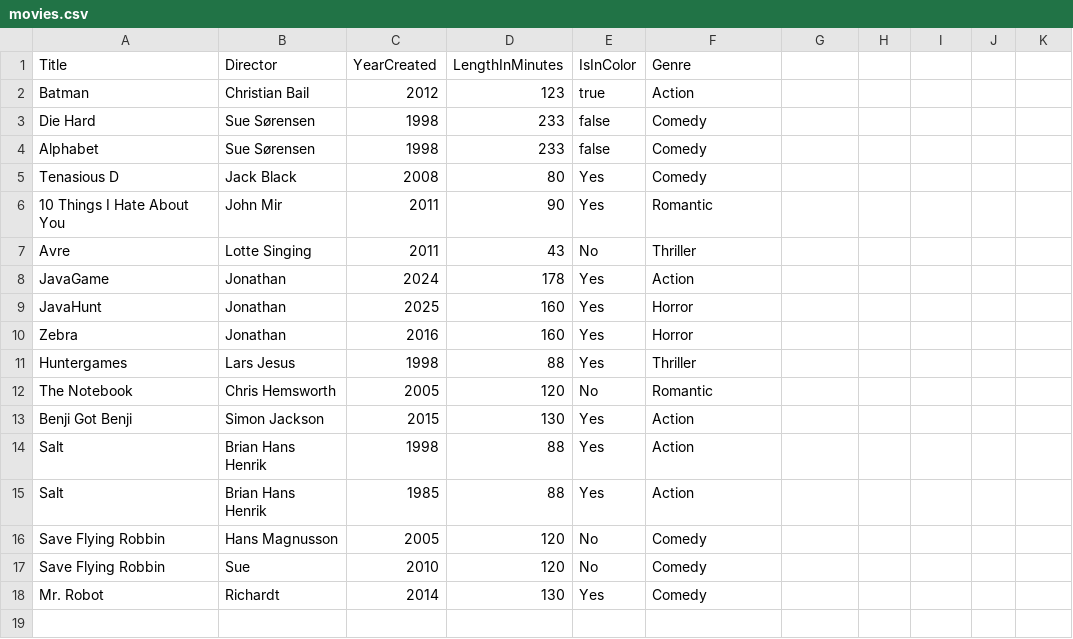
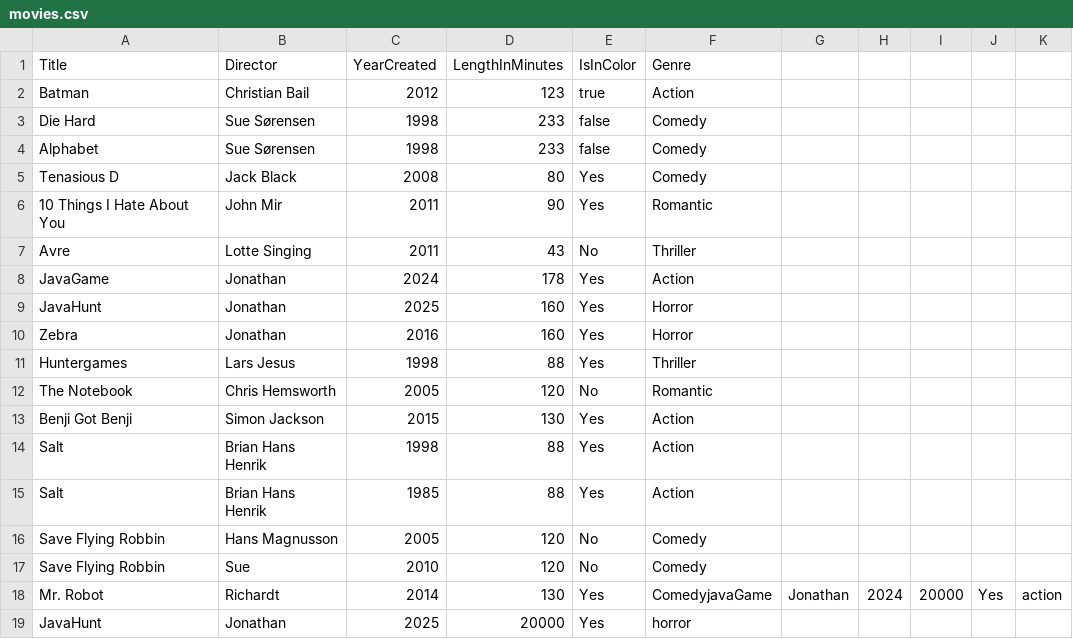
Before and after one commit to jona0001/Filmsamling, a CSV file: movies.csv, drawn as a sheet.

```diff
--- a/movies.csv
+++ b/movies.csv
@@ -17,2 +17,3 @@ Save Flying Robbin,Hans Magnusson,2005,120,No,Comedy
 Save Flying Robbin,Sue,2010,120,No,Comedy
-Mr. Robot,Richardt,2014,130,Yes,Comedy
+Mr. Robot,Richardt,2014,130,Yes,ComedyjavaGame,Jonathan,2024,20000,Yes,action,
+JavaHunt,Jonathan,2025,20000,Yes,horror,
```
Also changed, not shown: 5 other files.
